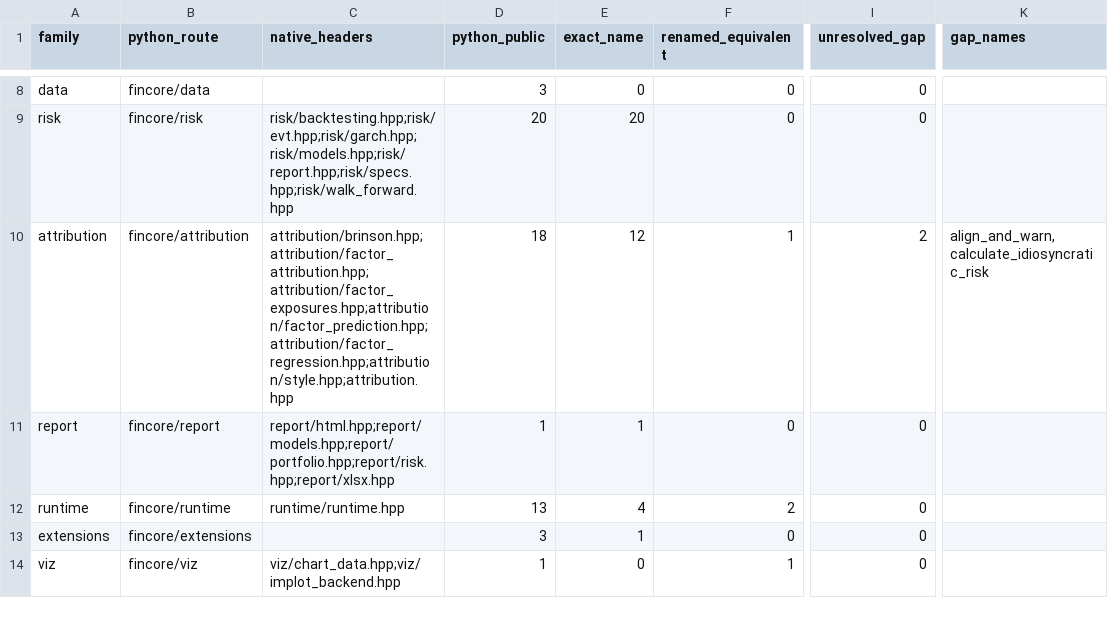
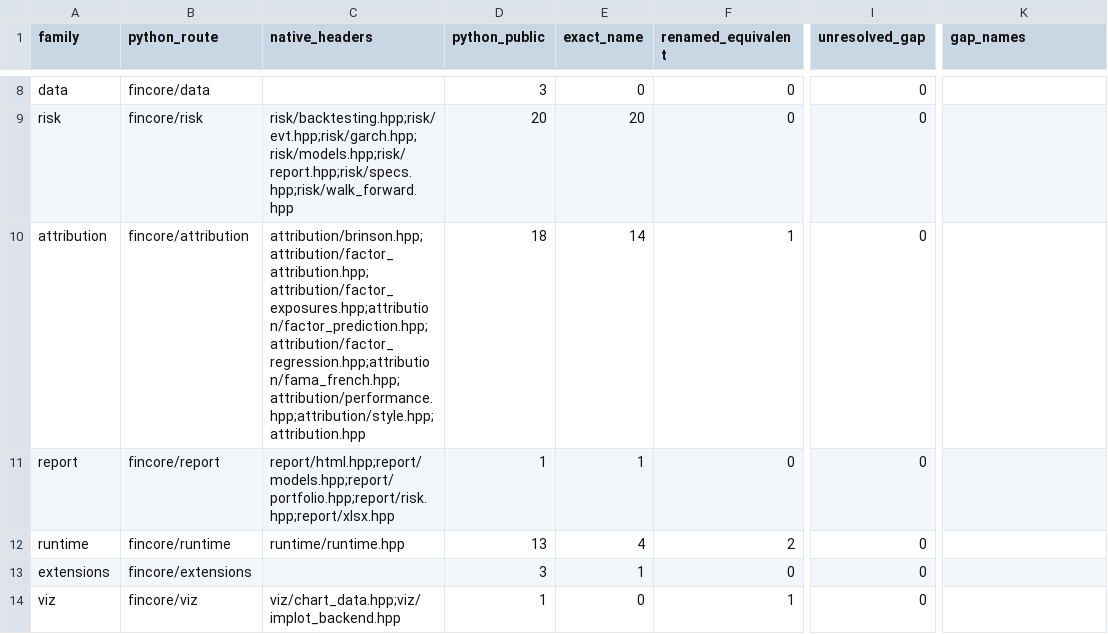
Before and after one commit to cloudQuant/fincore_cpp, a TSV file: docs/acceptance/2026-10-23-program-parity-ledger.tsv, drawn as a sheet; only a part is shown, gaps mark what is left out; the diff covers the shown part only; the diff names each change by its address in the sheet, - before the commit and + after, or states it on an @@ line.

Commit message:
feat: close remaining attribution and round-trip function gaps

```diff
--- a/docs/acceptance/2026-10-23-program-parity-ledger.tsv
+++ b/docs/acceptance/2026-10-23-program-parity-ledger.tsv
-C10 (native_headers): attribution/brinson.hpp;attribution/factor_attribution.hpp;attribution/factor_exposures.hpp;attribution/factor_prediction.hpp;attribution/factor_regression.hpp;attribution/style.hpp;attribution.hpp
+C10 (native_headers): attribution/brinson.hpp;attribution/factor_attribution.hpp;attribution/factor_exposures.hpp;attribution/factor_prediction.hpp;attribution/factor_regression.hpp;attribution/fama_french.hpp;attribution/performance.hpp;attribution/style.hpp;attribution.hpp
-E10 (exact_name): 12
+E10 (exact_name): 14
-I10 (unresolved_gap): 2
+I10 (unresolved_gap): 0
-K10 (gap_names): align_and_warn, calculate_idiosyncratic_risk
+K10 (gap_names): (empty)
```
Also changed, not shown: 5 edited cells elsewhere in this file, 17 other files.
